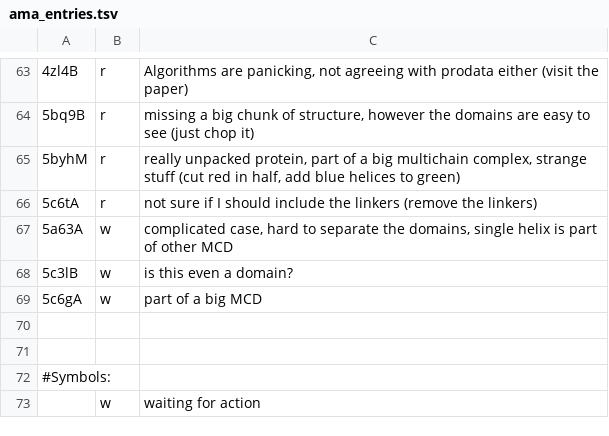
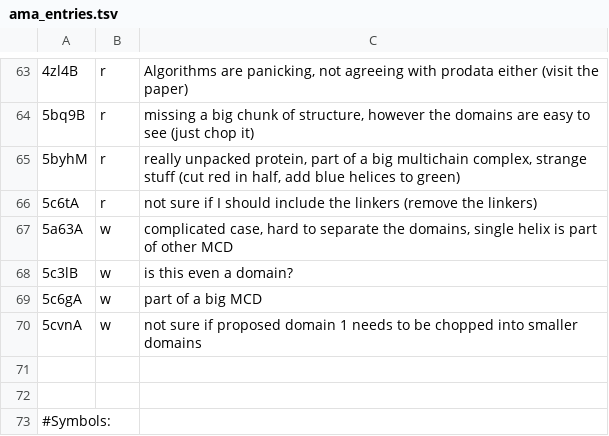
Before and after one commit to CATH-summer-2017/domchop, a TSV file: doc/ama_entries.tsv, drawn as a sheet; only a part is shown, gaps mark what is left out; the shorter side is filled out with more unchanged rows; the diff names each change by its address in the sheet, - before the commit and + after, or states it on an @@ line.

Commit message:
Update ama_entries.tsv

```diff
--- a/doc/ama_entries.tsv
+++ b/doc/ama_entries.tsv
+row 70: 5cvnA | w | not sure if proposed domain 1 needs to be chopped into smaller domains
```
